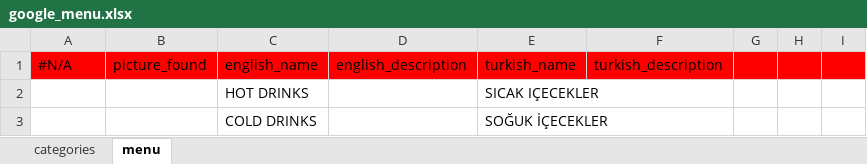
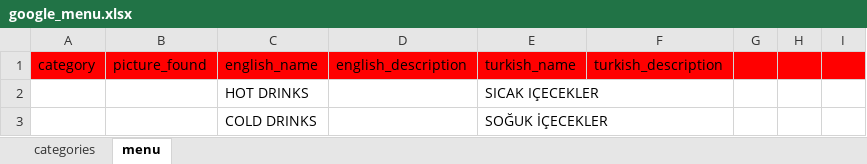
Before and after one commit to NekirTech/benefi, an Excel workbook: helper_skripts/menu_converter/google_menu.xlsx, sheet menu, drawn as a sheet; only a part is shown; values as stored, in another font and other column widths than the file's, no borders; charts and pictures not drawn; the diff names each change by its address in the sheet, - before the commit and + after, or states it on an @@ line.

Commit message:
pipeline

```diff
--- a/helper_skripts/menu_converter/google_menu.xlsx (sheet menu)
+++ b/helper_skripts/menu_converter/google_menu.xlsx (sheet menu)
-A1: #N/A
+A1: category
```
